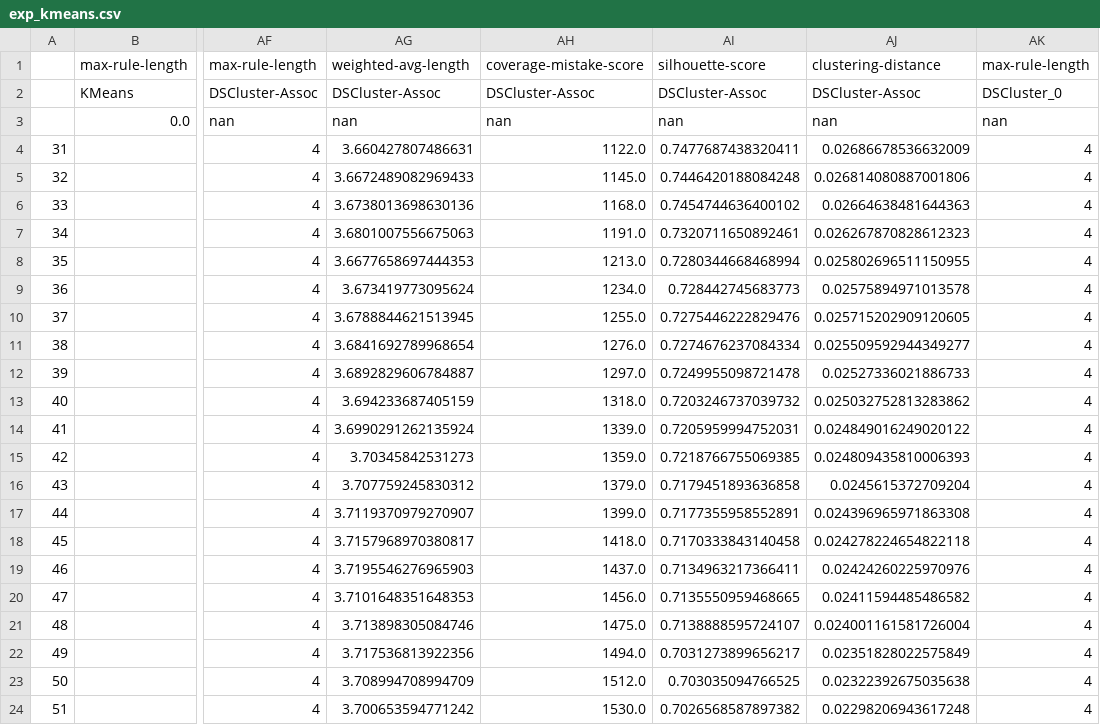
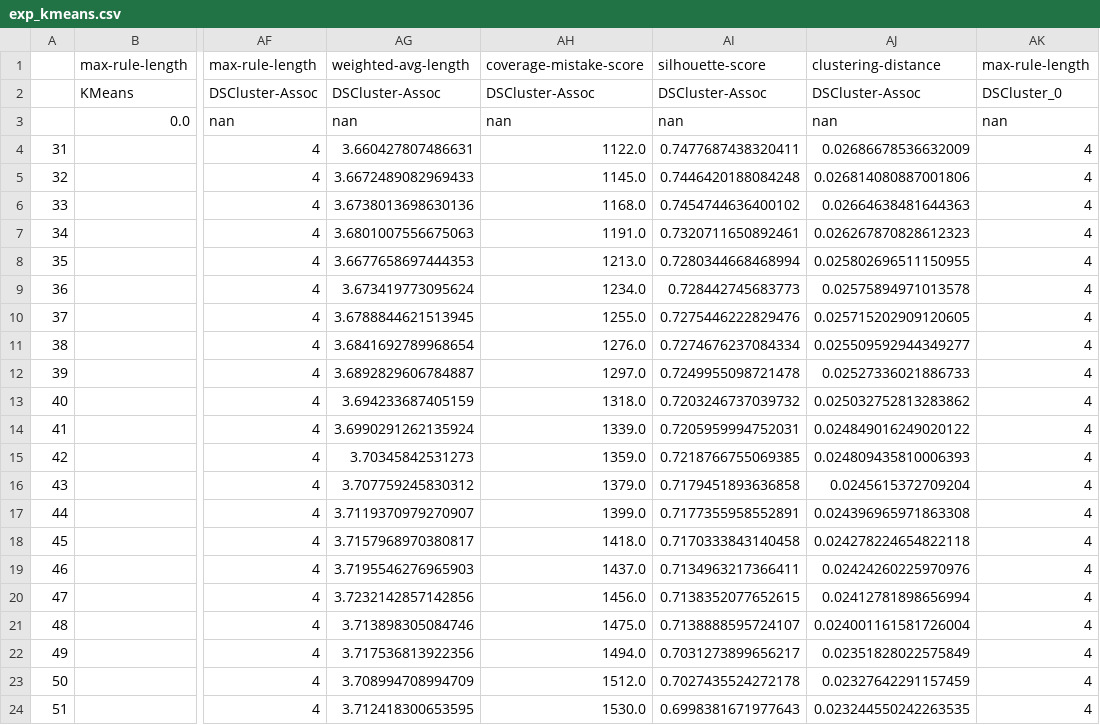
Before and after one commit to kevinqnb/interpretable-clustering, a CSV file: data/experiments/blobs/max_rules/exp_kmeans.csv, drawn as a sheet; only a part is shown, gaps mark what is left out; the diff names each change by its address in the sheet, - before the commit and + after, or states it on an @@ line.

Commit message:
2d experiment results

```diff
--- a/data/experiments/blobs/max_rules/exp_kmeans.csv
+++ b/data/experiments/blobs/max_rules/exp_kmeans.csv
-AG20: 3.7101648351648353
+AG20: 3.7232142857142856
-AI20: 0.7135550959468665
+AI20: 0.7138352077652615
-AJ20: 0.02411594485486582
+AJ20: 0.02412781898656994
-AI23: 0.703035094766525
+AI23: 0.7027435524272178
-AJ23: 0.02322392675035638
+AJ23: 0.02327642291157459
-AG24: 3.700653594771242
+AG24: 3.712418300653595
-AI24: 0.7026568587897382
+AI24: 0.6998381671977643
-AJ24: 0.02298206943617248
+AJ24: 0.023244550242263535
```
Also changed, not shown: 3 other files.
